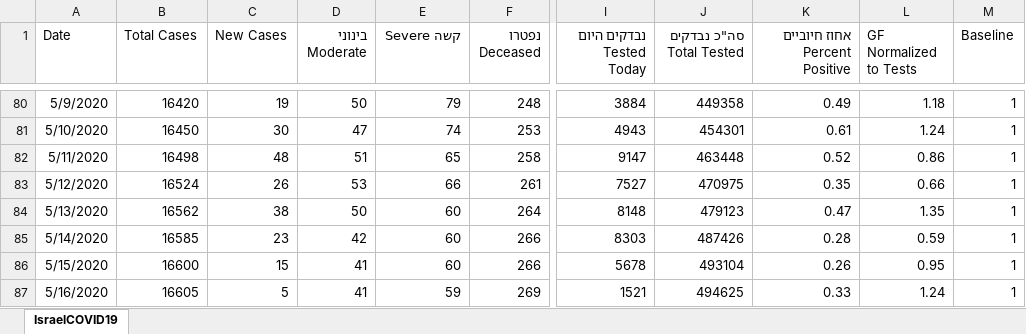
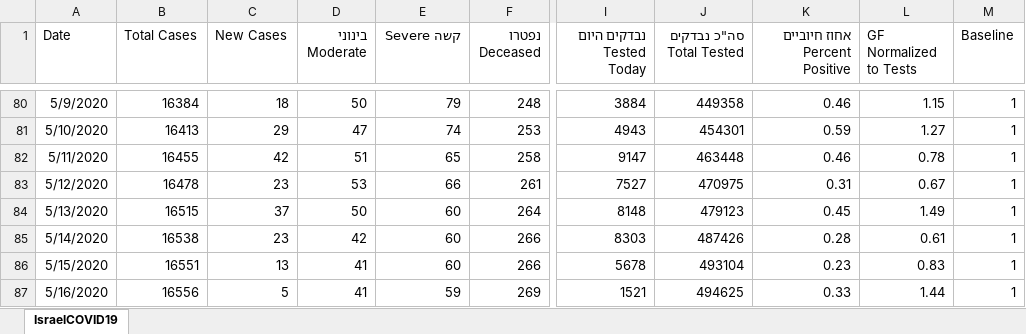
Before and after one commit to idandrd/israel-covid19-data, an Excel workbook: IsraelCOVID19.xlsx, sheet IsraelCOVID19, drawn as a sheet; only a part is shown, gaps mark what is left out; values as stored, in another font and other column widths than the file's, no borders; the diff covers the shown part only; the diff names each change by its address in the sheet, - before the commit and + after, or states it on an @@ line.

```diff
--- a/IsraelCOVID19.xlsx (sheet IsraelCOVID19)
+++ b/IsraelCOVID19.xlsx (sheet IsraelCOVID19)
-B80 (Total Cases): 16420
+B80 (Total Cases): 16384
-C80 (New Cases): 19
+C80 (New Cases): 18
-K80 (אחוז חיוביים Percent Positive): 0.49
+K80 (אחוז חיוביים Percent Positive): 0.46
-L80 (GF Normalized to Tests): 1.18
+L80 (GF Normalized to Tests): 1.15
-B81 (Total Cases): 16450
+B81 (Total Cases): 16413
-C81 (New Cases): 30
+C81 (New Cases): 29
-K81 (אחוז חיוביים Percent Positive): 0.61
+K81 (אחוז חיוביים Percent Positive): 0.59
-L81 (GF Normalized to Tests): 1.24
+L81 (GF Normalized to Tests): 1.27
-B82 (Total Cases): 16498
+B82 (Total Cases): 16455
-C82 (New Cases): 48
+C82 (New Cases): 42
-K82 (אחוז חיוביים Percent Positive): 0.52
+K82 (אחוז חיוביים Percent Positive): 0.46
-L82 (GF Normalized to Tests): 0.86
+L82 (GF Normalized to Tests): 0.78
-B83 (Total Cases): 16524
+B83 (Total Cases): 16478
-C83 (New Cases): 26
+C83 (New Cases): 23
-K83 (אחוז חיוביים Percent Positive): 0.35
+K83 (אחוז חיוביים Percent Positive): 0.31
-L83 (GF Normalized to Tests): 0.66
+L83 (GF Normalized to Tests): 0.67
-B84 (Total Cases): 16562
+B84 (Total Cases): 16515
-C84 (New Cases): 38
+C84 (New Cases): 37
-K84 (אחוז חיוביים Percent Positive): 0.47
+K84 (אחוז חיוביים Percent Positive): 0.45
-L84 (GF Normalized to Tests): 1.35
+L84 (GF Normalized to Tests): 1.49
-B85 (Total Cases): 16585
+B85 (Total Cases): 16538
-L85 (GF Normalized to Tests): 0.59
+L85 (GF Normalized to Tests): 0.61
-B86 (Total Cases): 16600
+B86 (Total Cases): 16551
-C86 (New Cases): 15
+C86 (New Cases): 13
-K86 (אחוז חיוביים Percent Positive): 0.26
+K86 (אחוז חיוביים Percent Positive): 0.23
-L86 (GF Normalized to Tests): 0.95
+L86 (GF Normalized to Tests): 0.83
-B87 (Total Cases): 16605
+B87 (Total Cases): 16556
-L87 (GF Normalized to Tests): 1.24
+L87 (GF Normalized to Tests): 1.44
```
Also changed, not shown: 16 added rows and 46 edited cells elsewhere in this sheet, formulas that keep their value, 3 other files.
